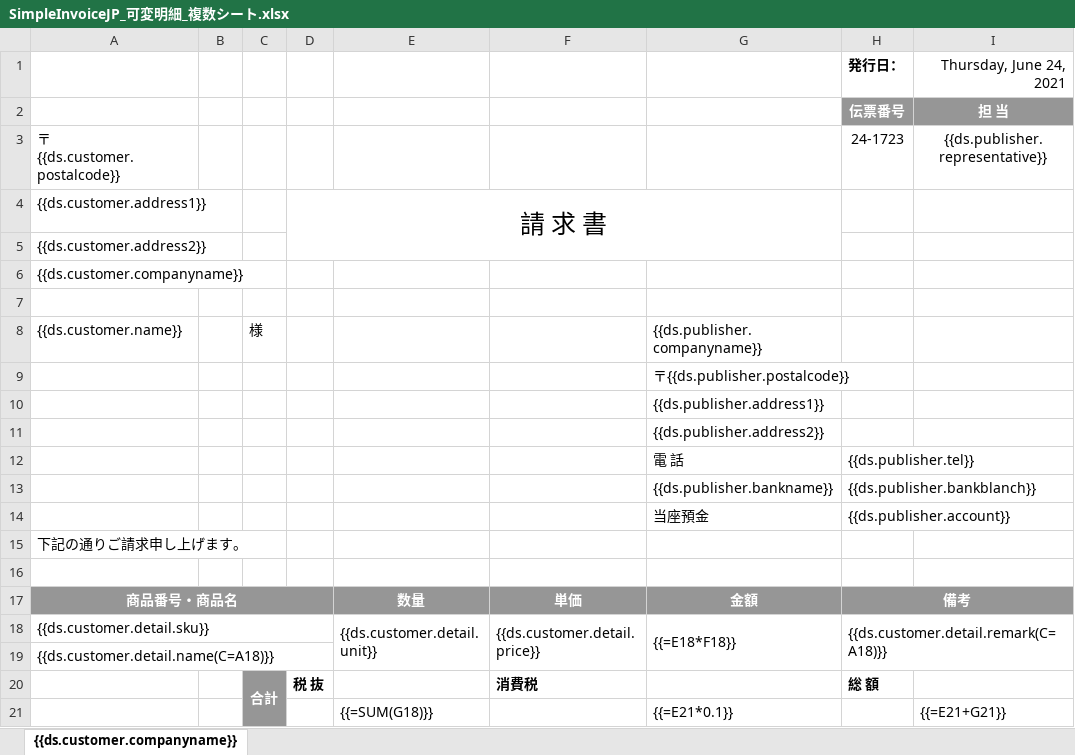
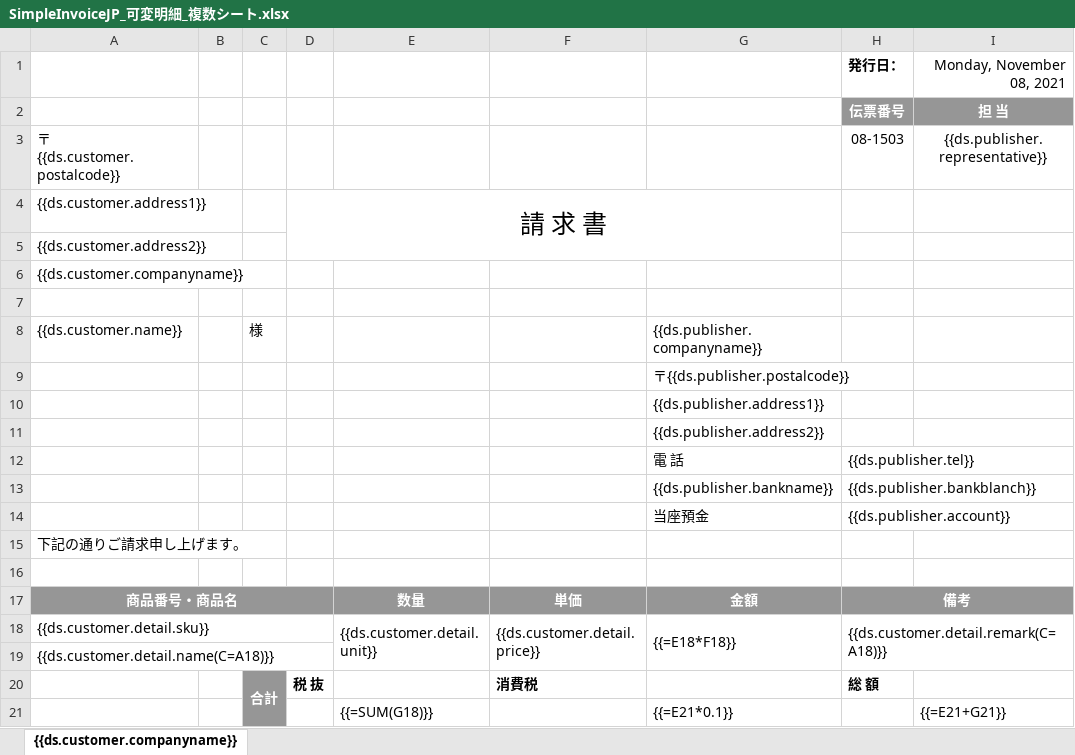
Before and after one commit to apples65/Self-Learning, an Excel workbook: DioDocs/ExcelTemplateReport/Templates/SimpleInvoiceJP_可変明細_複数シート.xlsx, sheet {{ds.customer.companyname}}, drawn as a sheet; values as stored, in another font and other column widths than the file's, no borders; the diff names each change by its address in the sheet, - before the commit and + after, or states it on an @@ line.

```diff
--- a/DioDocs/ExcelTemplateReport/Templates/SimpleInvoiceJP_可変明細_複数シート.xlsx (sheet {{ds.customer.companyname}})
+++ b/DioDocs/ExcelTemplateReport/Templates/SimpleInvoiceJP_可変明細_複数シート.xlsx (sheet {{ds.customer.companyname}})
-I1: Thursday, June 24, 2021
+I1: Monday, November 08, 2021
-H3 (発行日：): 24-1723
+H3 (発行日：): 08-1503
```
Also changed, not shown: DioDocs/ExcelTemplateReport/Templates/SimpleInvoiceJP_可変明細_複数シート_数式維持.xlsx, DioDocs/ExcelTemplateReport/Templates/SimpleInvoiceJP_固定明細_単一シート.xlsx, 4 other files.
